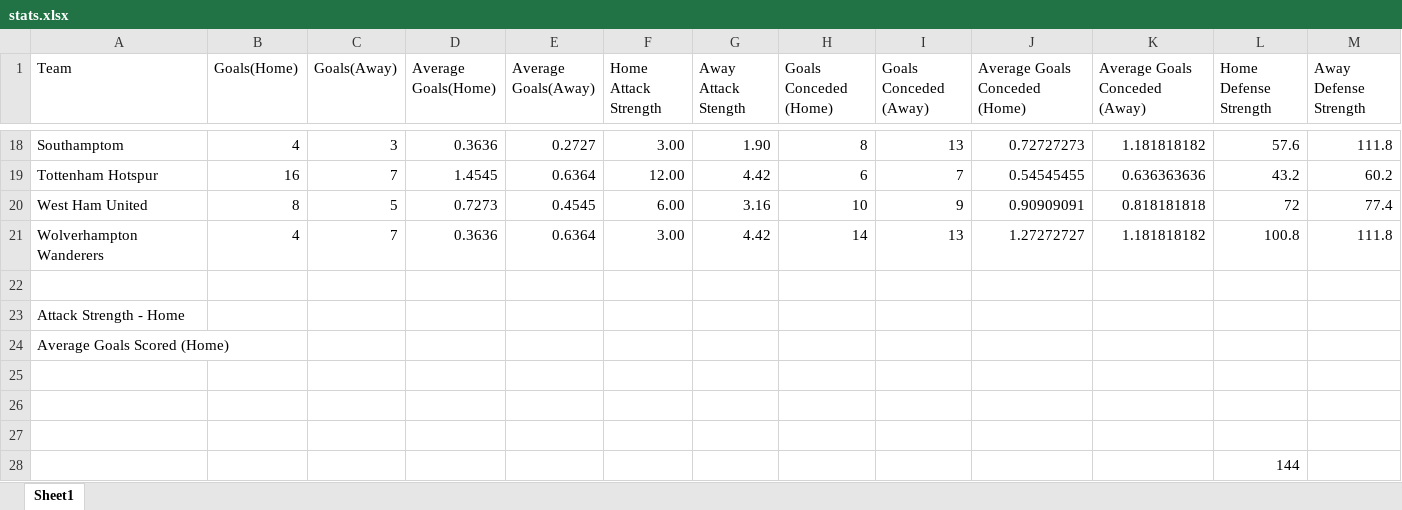
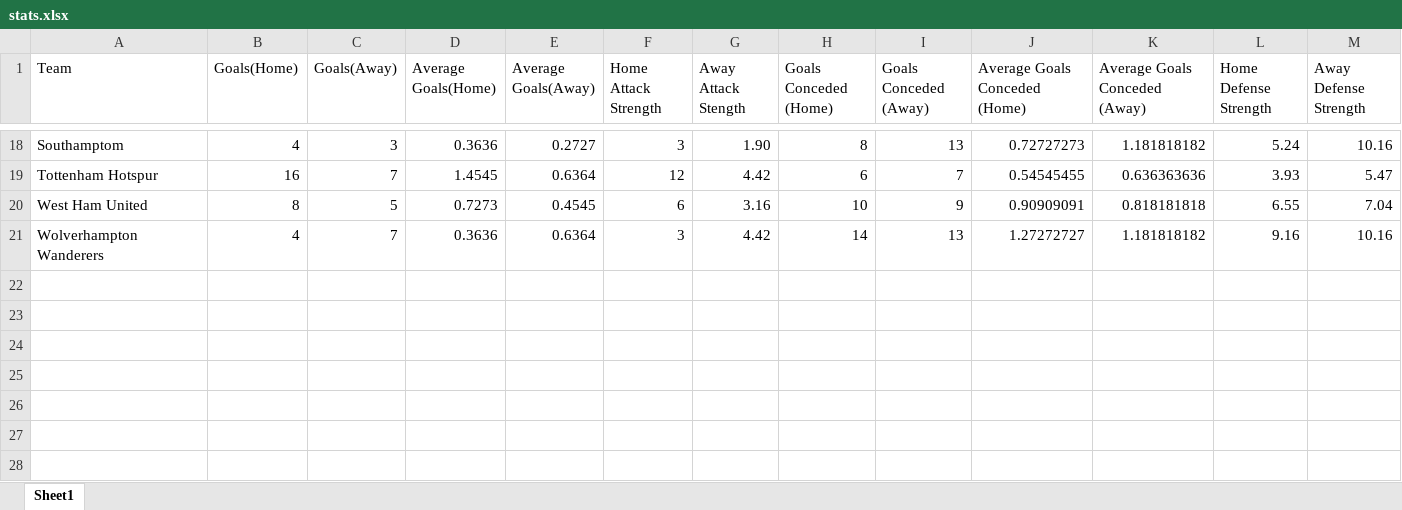
Before and after one commit to Alfred-Folashade/Premier-League-Points-Predictor, an Excel workbook: stats.xlsx, sheet Sheet1, drawn as a sheet; only a part is shown, gaps mark what is left out; values as stored, in another font and other column widths than the file's, no borders; charts and pictures not drawn; the diff covers the shown part only; the diff names each change by its address in the sheet, - before the commit and + after, or states it on an @@ line.

Commit message:
Fixed Stats File
Use Excel from now on, instead of sheets

```diff
--- a/stats.xlsx (sheet Sheet1)
+++ b/stats.xlsx (sheet Sheet1)
-F18 (Home Attack Strength): 3.00
+F18 (Home Attack Strength): 3
-L18 (Home Defense Strength): 57.6
+L18 (Home Defense Strength): 5.24
-M18 (Away Defense Strength): 111.8
+M18 (Away Defense Strength): 10.16
-F19 (Home Attack Strength): 12.00
+F19 (Home Attack Strength): 12
-L19 (Home Defense Strength): 43.2
+L19 (Home Defense Strength): 3.93
-M19 (Away Defense Strength): 60.2
+M19 (Away Defense Strength): 5.47
-F20 (Home Attack Strength): 6.00
+F20 (Home Attack Strength): 6
-L20 (Home Defense Strength): 72
+L20 (Home Defense Strength): 6.55
-M20 (Away Defense Strength): 77.4
+M20 (Away Defense Strength): 7.04
-F21 (Home Attack Strength): 3.00
+F21 (Home Attack Strength): 3
-L21 (Home Defense Strength): 100.8
+L21 (Home Defense Strength): 9.16
-M21 (Away Defense Strength): 111.8
+M21 (Away Defense Strength): 10.16
-row 22: (empty)
-row 23: Attack Strength - Home
-row 24: Average Goals Scored (Home)
-row 25: (empty)
-row 26: (empty)
-row 27: (empty)
-row 28:  |  |  |  |  |  |  |  |  |  |  | 144
```
Also changed, not shown: 36 edited cells elsewhere in this sheet, formulas that keep their value, charts or pictures.
